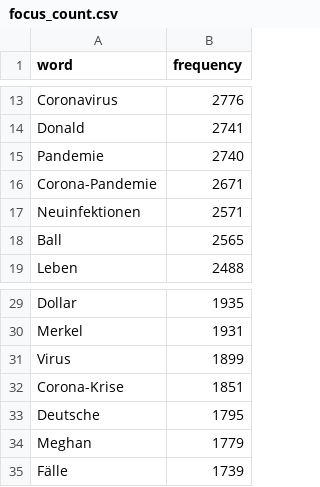
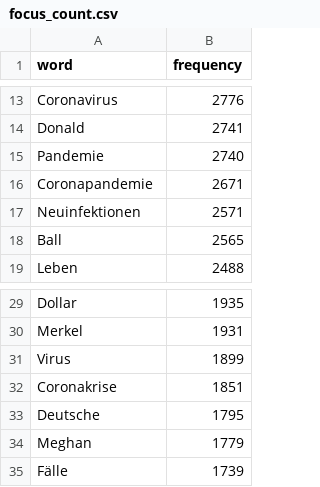
Before and after one commit to maximilianbley/textvis, a CSV file: focus_count.csv, drawn as a sheet; only a part is shown, gaps mark what is left out.

Commit message:
Update focus_count.csv

```diff
--- a/focus_count.csv
+++ b/focus_count.csv
@@ -15,3 +15,3 @@ Donald,2741
 Pandemie,2740
-Corona-Pandemie,2671
+Coronapandemie,2671
 Neuinfektionen,2571
@@ -31,3 +31,3 @@ Merkel,1931
 Virus,1899
-Corona-Krise,1851
+Coronakrise,1851
 Deutsche,1795
```
